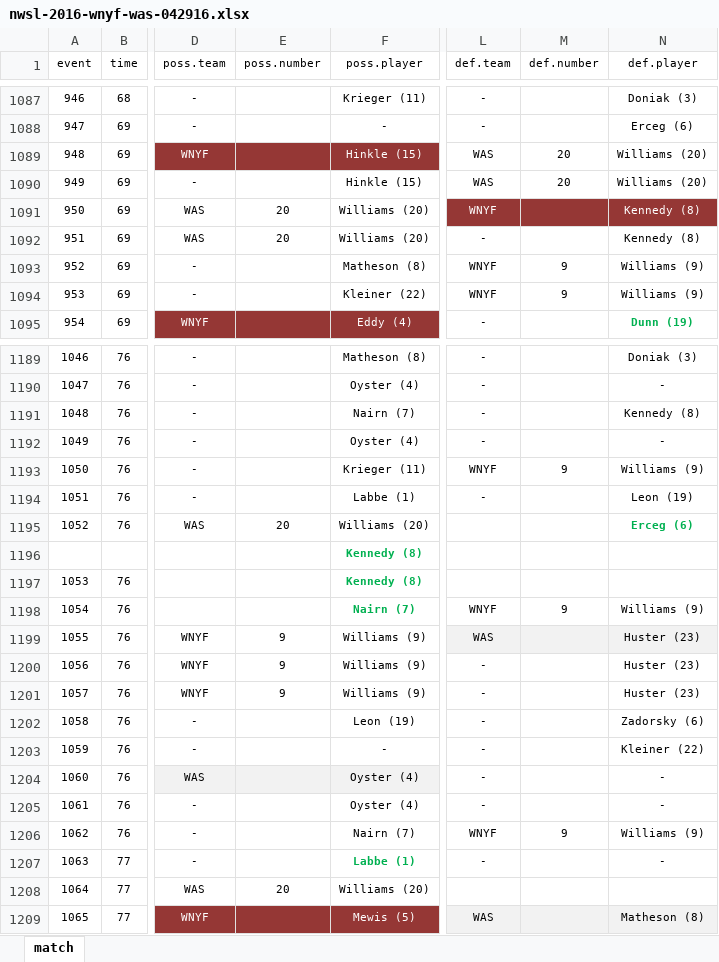
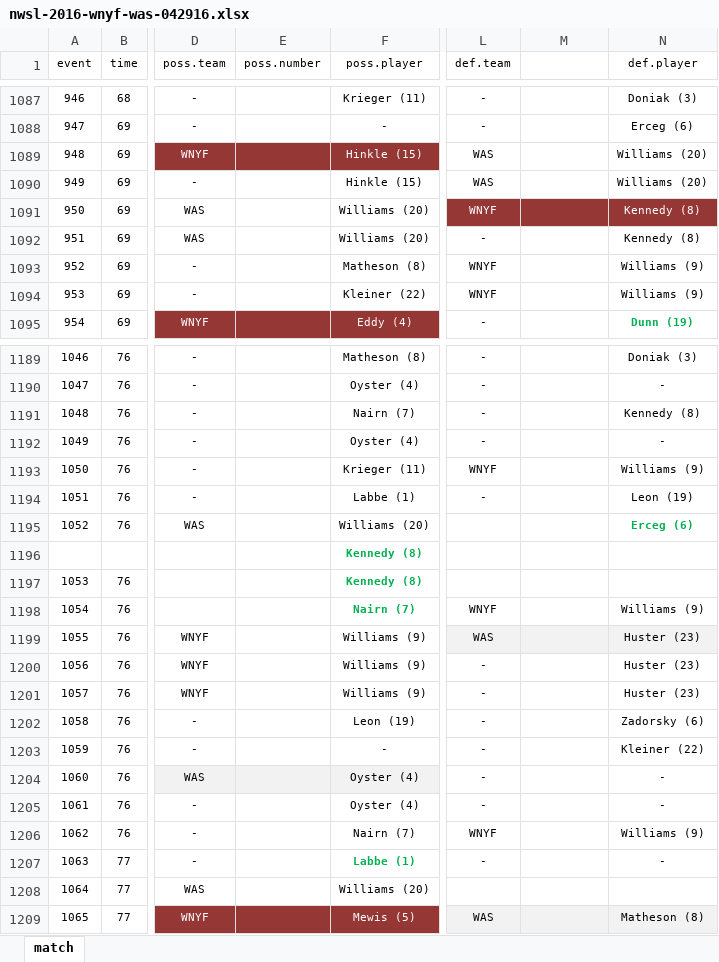
Before and after one commit to alfredomartinezjr/wosostats, an Excel workbook: source/excel/nwsl-2016/nwsl-2016-wnyf-was-042916.xlsx, sheet match, drawn as a sheet; only a part is shown, gaps mark what is left out; values as stored, in another font and other column widths than the file's, no borders; the diff covers the shown part only; the diff names each change by its address in the sheet, - before the commit and + after, or states it on an @@ line.

Commit message:
Removed jersey numbers from match spreadsheet

```diff
--- a/source/excel/nwsl-2016/nwsl-2016-wnyf-was-042916.xlsx (sheet match)
+++ b/source/excel/nwsl-2016/nwsl-2016-wnyf-was-042916.xlsx (sheet match)
-M1: def.number
+M1: (empty)
-M1089:M1090: 20
+M1089:M1090: (empty)
-E1091:E1092 (poss.number): 20
+E1091:E1092 (poss.number): (empty)
-M1093:M1094: 9
+M1093:M1094: (empty)
-M1193: 9
+M1193: (empty)
-E1195 (poss.number): 20
+E1195 (poss.number): (empty)
-M1198: 9
+M1198: (empty)
-E1199:E1201 (poss.number): 9
+E1199:E1201 (poss.number): (empty)
-M1206: 9
+M1206: (empty)
-E1208 (poss.number): 20
+E1208 (poss.number): (empty)
```
Also changed, not shown: 167 edited cells elsewhere in this sheet, 1 other file.
